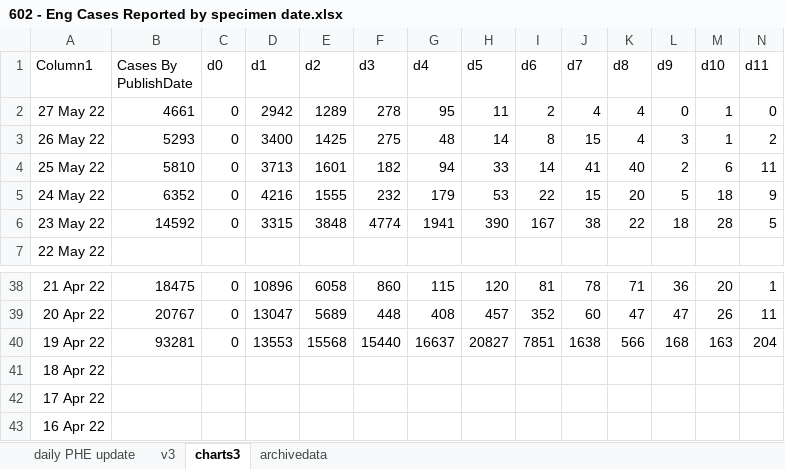
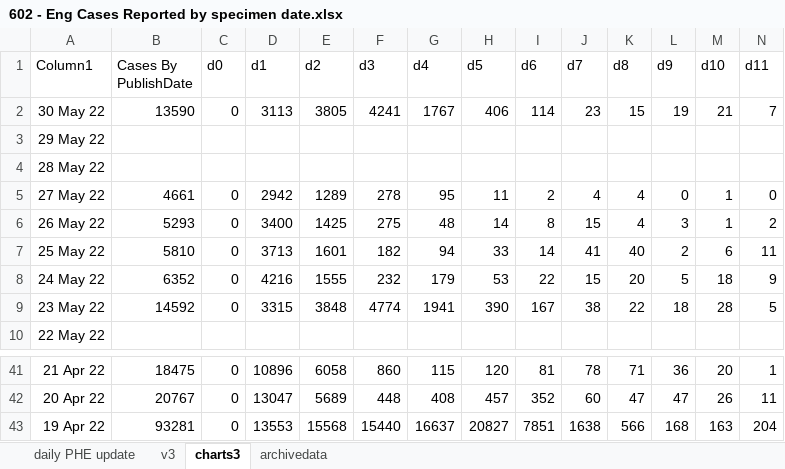
Before and after one commit to chrisdrakeuk/Cases_Reported_by_specimen_date, an Excel workbook: 602 - Eng Cases Reported by specimen date.xlsx, sheet charts3, drawn as a sheet; only a part is shown, gaps mark what is left out; values as stored, in another font and other column widths than the file's, no borders; charts and pictures and table styles not drawn; removed rows and columns are numbered as before the commit, all else as after; rows hold the shown columns only; the diff names each change by its address in the sheet, - before the commit and + after, or states it on an @@ line.

```diff
--- a/602 - Eng Cases Reported by specimen date.xlsx (sheet charts3)
+++ b/602 - Eng Cases Reported by specimen date.xlsx (sheet charts3)
+row 2: 30 May 22 | 13590 | 0 | 3113 | 3805 | 4241 | 1767 | 406 | 114 | 23 | 15 | 19 | 21 | 7
+row 3: 29 May 22
+row 4: 28 May 22
-row 41: 18 Apr 22
-row 42: 17 Apr 22
-row 43: 16 Apr 22
```
Also changed, not shown: sheet daily PHE update, sheet v3, sheet archivedata, charts or pictures.
